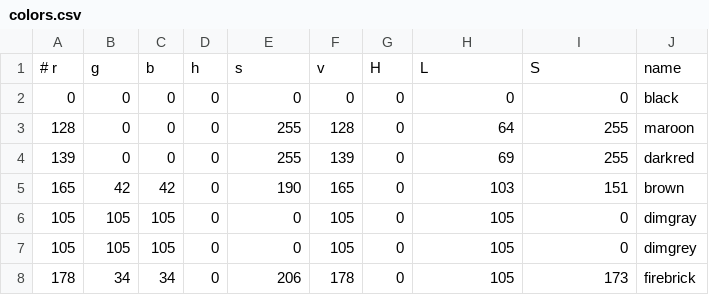
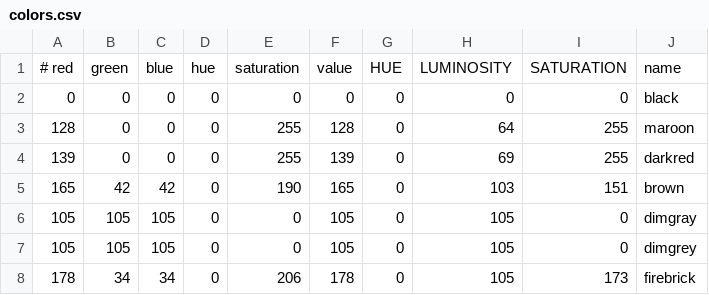
Before and after one commit to dbullockphd/RPiSense, a CSV file: config/colors.csv (was python/RPiSense/colors.csv), drawn as a sheet; only a part is shown.

```diff
--- a/python/RPiSense/colors.csv
+++ b/config/colors.csv
@@ -1,2 +1,2 @@
-# r,g,b,h,s,v,H,L,S,name
+# red, green, blue, hue, saturation, value, HUE, LUMINOSITY, SATURATION, name
 0,0,0,0,0,0,0,0,0,black
```
Also changed, not shown: 15 other files.
